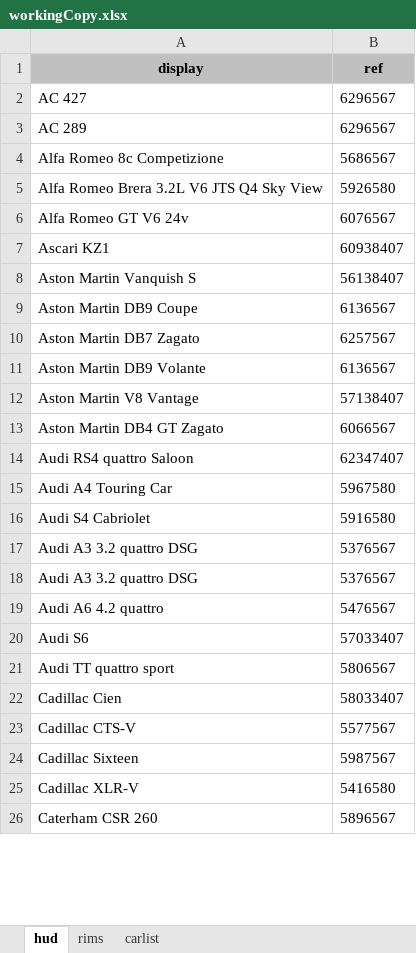
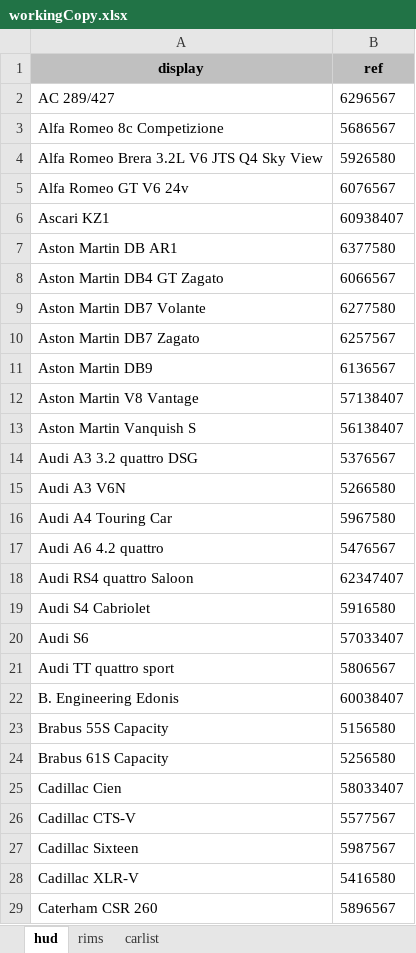
Before and after one commit to djey47/tdu-cp, an Excel workbook: resources/physics/tdupe/workingCopy.xlsx, sheet hud, drawn as a sheet; only a part is shown; values as stored, in another font and other column widths than the file's, no borders; charts and pictures not drawn; removed rows and columns are numbered as before the commit, all else as after; the diff covers the shown part only; the diff names each change by its address in the sheet, - before the commit and + after, or states it on an @@ line.

```diff
--- a/resources/physics/tdupe/workingCopy.xlsx (sheet hud)
+++ b/resources/physics/tdupe/workingCopy.xlsx (sheet hud)
-A2 (display): AC 427
+A2 (display): AC 289/427
-row 3: AC 289 | 6296567
+row 7: Aston Martin DB AR1 | 6377580
@@ row 13 moved to row 8: Aston Martin DB4 GT Zagato @@
+row 9: Aston Martin DB7 Volante | 6277580
+row 11: Aston Martin DB9 | 6136567
-row 9: Aston Martin DB9 Coupe | 6136567
-row 11: Aston Martin DB9 Volante | 6136567
@@ row 17 moved to row 14: Audi A3 3.2 quattro DSG @@
+row 15: Audi A3 V6N | 5266580
@@ row 15 moved to row 16: Audi A4 Touring Car @@
@@ row 19 moved to row 17: Audi A6 4.2 quattro @@
-row 18: Audi A3 3.2 quattro DSG | 5376567
@@ row 44 moved to row 22: B. Engineering Edonis @@
+row 23: Brabus 55S Capacity | 5156580
+row 24: Brabus 61S Capacity | 5256580
```
Also changed, not shown: 17 added rows, 16 removed rows, 53 moved rows, 4 edited cells and cell formats elsewhere in this sheet, sheet rims, sheet carlist, charts or pictures.
